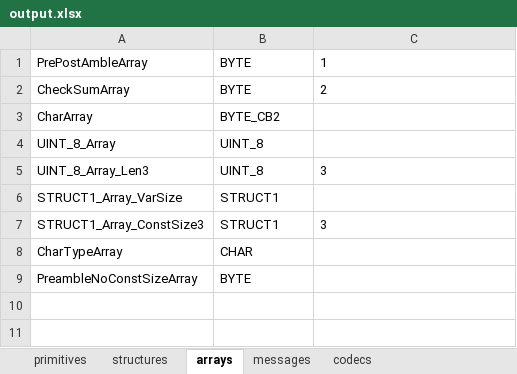
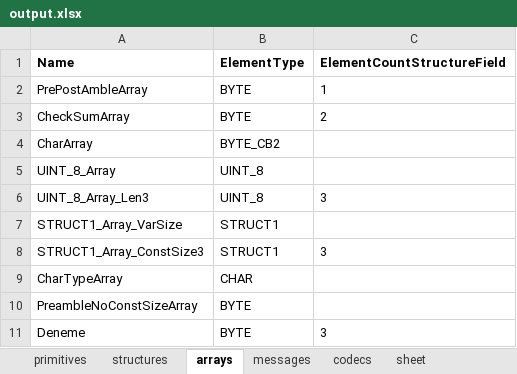
Before and after one commit to hamdiakin/latest-converter, an Excel workbook: output.xlsx, sheet arrays, drawn as a sheet; values as stored, in another font and other column widths than the file's, no borders; the diff names each change by its address in the sheet, - before the commit and + after, or states it on an @@ line.

Commit message:
header field added and dropdown button implementation started

```diff
--- a/output.xlsx (sheet arrays)
+++ b/output.xlsx (sheet arrays)
+sheet tab: sheet
+row 1: Name | ElementType | ElementCountStructureField
+row 11: Deneme | BYTE | 3
```
Also changed, not shown: sheet structures, sheet codecs, sheet messages, sheet primitives, 9 other files.
